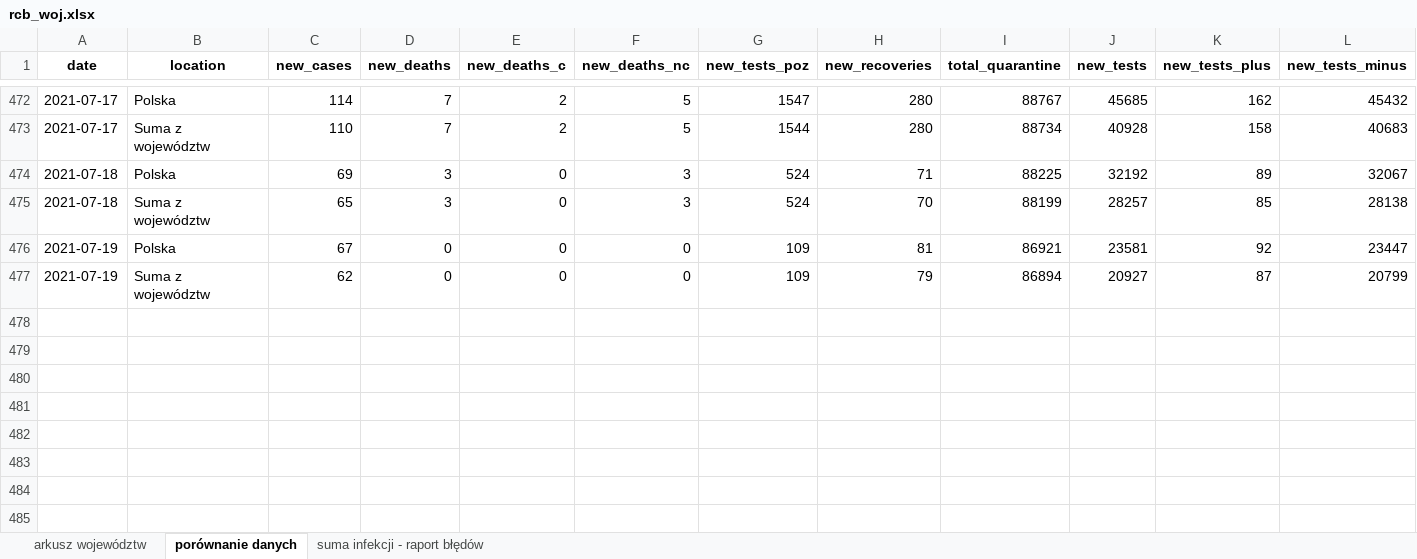
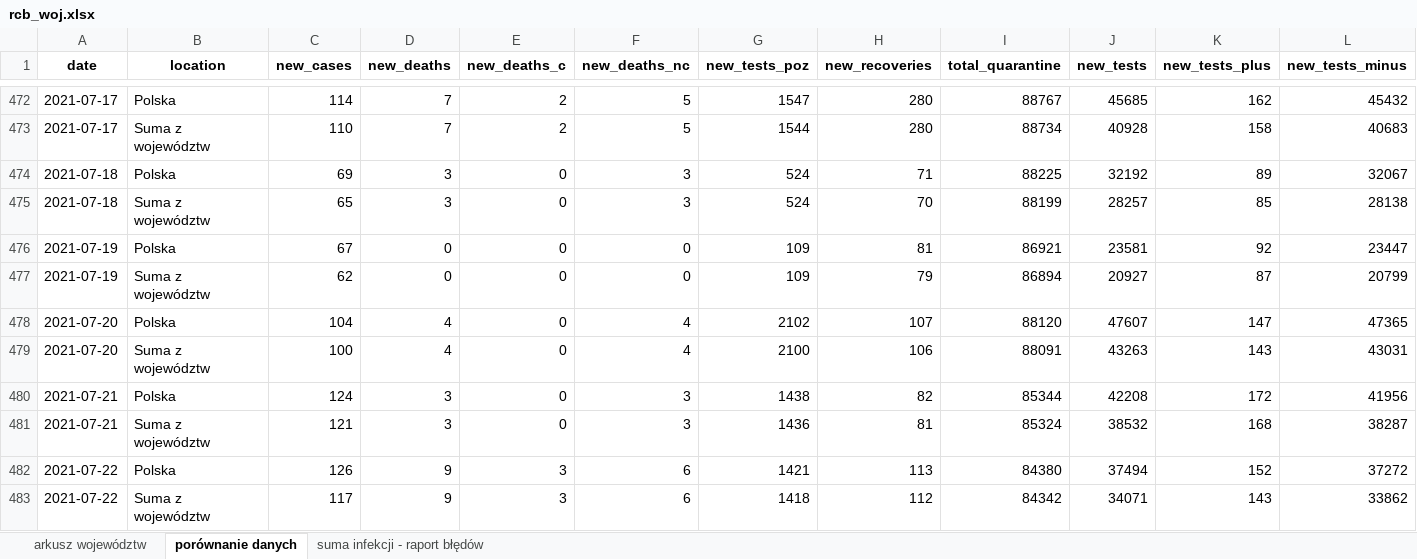
Before and after one commit to wieslawseweryn/covide, an Excel workbook: rcb_woj.xlsx, sheet porównanie danych, drawn as a sheet; only a part is shown, gaps mark what is left out; values as stored, in another font and other column widths than the file's, no borders; rows hold the shown columns only; the diff names each change by its address in the sheet, - before the commit and + after, or states it on an @@ line.

```diff
--- a/rcb_woj.xlsx (sheet porównanie danych)
+++ b/rcb_woj.xlsx (sheet porównanie danych)
+row 478: 2021-07-20 | Polska | 104 | 4 | 0 | 4 | 2102 | 107 | 88120 | 47607 | 147 | 47365
+row 479: 2021-07-20 | Suma z województw | 100 | 4 | 0 | 4 | 2100 | 106 | 88091 | 43263 | 143 | 43031
+row 480: 2021-07-21 | Polska | 124 | 3 | 0 | 3 | 1438 | 82 | 85344 | 42208 | 172 | 41956
+row 481: 2021-07-21 | Suma z województw | 121 | 3 | 0 | 3 | 1436 | 81 | 85324 | 38532 | 168 | 38287
+row 482: 2021-07-22 | Polska | 126 | 9 | 3 | 6 | 1421 | 113 | 84380 | 37494 | 152 | 37272
+row 483: 2021-07-22 | Suma z województw | 117 | 9 | 3 | 6 | 1418 | 112 | 84342 | 34071 | 143 | 33862
```
Also changed, not shown: sheet arkusz województw, sheet suma infekcji - raport błędów, szczepienia_pow.xlsx, szczepienia_woj.xlsx, 23 other files.
